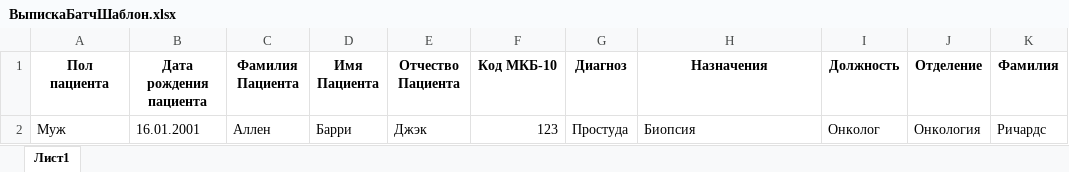
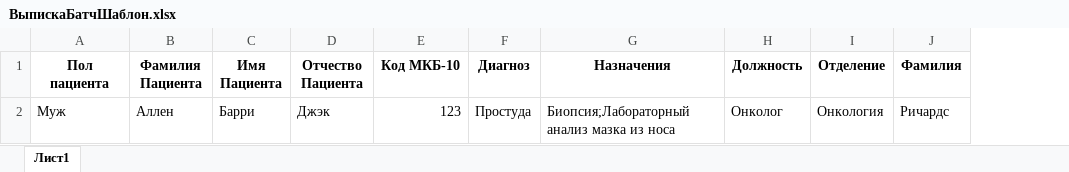
Before and after one commit to daniilda/DoctorAi, an Excel workbook: ВыпискаБатчШаблон.xlsx, sheet Лист1, drawn as a sheet; only a part is shown; values as stored, in another font and other column widths than the file's, no borders; removed rows and columns are numbered as before the commit, all else as after; the diff names each change by its address in the sheet, - before the commit and + after, or states it on an @@ line.

```diff
--- a/ВыпискаБатчШаблон.xlsx (sheet Лист1)
+++ b/ВыпискаБатчШаблон.xlsx (sheet Лист1)
-column B (Дата рождения пациента), row 2: 16.01.2001
-G2 (Назначения): Биопсия
+G2 (Назначения): Биопсия;Лабораторный анализ мазка из носа
```
Also changed, not shown: 2 other files.
